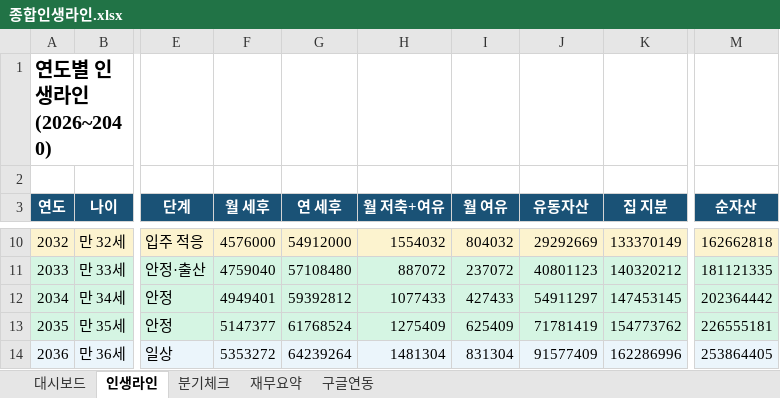
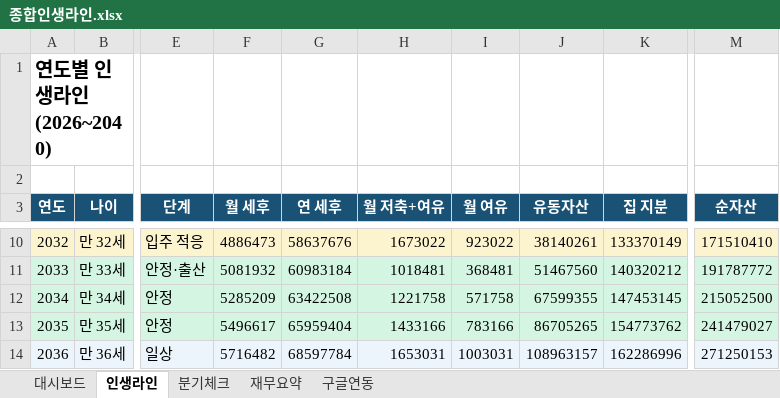
Before and after one commit to moonhyun-cheol/money-morny, an Excel workbook: sheets/종합인생라인.xlsx, sheet 인생라인, drawn as a sheet; only a part is shown, gaps mark what is left out; values as stored, in another font and other column widths than the file's, no borders; the diff covers the shown part only; the diff names each change by its address in the sheet, - before the commit and + after, or states it on an @@ line.

```diff
--- a/sheets/종합인생라인.xlsx (sheet 인생라인)
+++ b/sheets/종합인생라인.xlsx (sheet 인생라인)
-F10 (월 세후): 4576000
+F10 (월 세후): 4886473
-G10 (연 세후): 54912000
+G10 (연 세후): 58637676
-H10 (월 저축+여유): 1554032
+H10 (월 저축+여유): 1673022
-I10 (월 여유): 804032
+I10 (월 여유): 923022
-J10 (유동자산): 29292669
+J10 (유동자산): 38140261
-M10 (순자산): 162662818
+M10 (순자산): 171510410
-F11 (월 세후): 4759040
+F11 (월 세후): 5081932
-G11 (연 세후): 57108480
+G11 (연 세후): 60983184
-H11 (월 저축+여유): 887072
+H11 (월 저축+여유): 1018481
-I11 (월 여유): 237072
+I11 (월 여유): 368481
-J11 (유동자산): 40801123
+J11 (유동자산): 51467560
-M11 (순자산): 181121335
+M11 (순자산): 191787772
-F12 (월 세후): 4949401
+F12 (월 세후): 5285209
-G12 (연 세후): 59392812
+G12 (연 세후): 63422508
-H12 (월 저축+여유): 1077433
+H12 (월 저축+여유): 1221758
-I12 (월 여유): 427433
+I12 (월 여유): 571758
-J12 (유동자산): 54911297
+J12 (유동자산): 67599355
-M12 (순자산): 202364442
+M12 (순자산): 215052500
-F13 (월 세후): 5147377
+F13 (월 세후): 5496617
-G13 (연 세후): 61768524
+G13 (연 세후): 65959404
-H13 (월 저축+여유): 1275409
+H13 (월 저축+여유): 1433166
-I13 (월 여유): 625409
+I13 (월 여유): 783166
-J13 (유동자산): 71781419
+J13 (유동자산): 86705265
-M13 (순자산): 226555181
+M13 (순자산): 241479027
-F14 (월 세후): 5353272
+F14 (월 세후): 5716482
-G14 (연 세후): 64239264
+G14 (연 세후): 68597784
-H14 (월 저축+여유): 1481304
+H14 (월 저축+여유): 1653031
-I14 (월 여유): 831304
+I14 (월 여유): 1003031
-J14 (유동자산): 91577409
+J14 (유동자산): 108963157
-M14 (순자산): 253864405
+M14 (순자산): 271250153
```
Also changed, not shown: 58 edited cells elsewhere in this sheet, sheet 재무요약, sheet 구글연동, sheet 분기체크, sheet 대시보드, sheets/인생플랜.xlsx, 6 other files.
